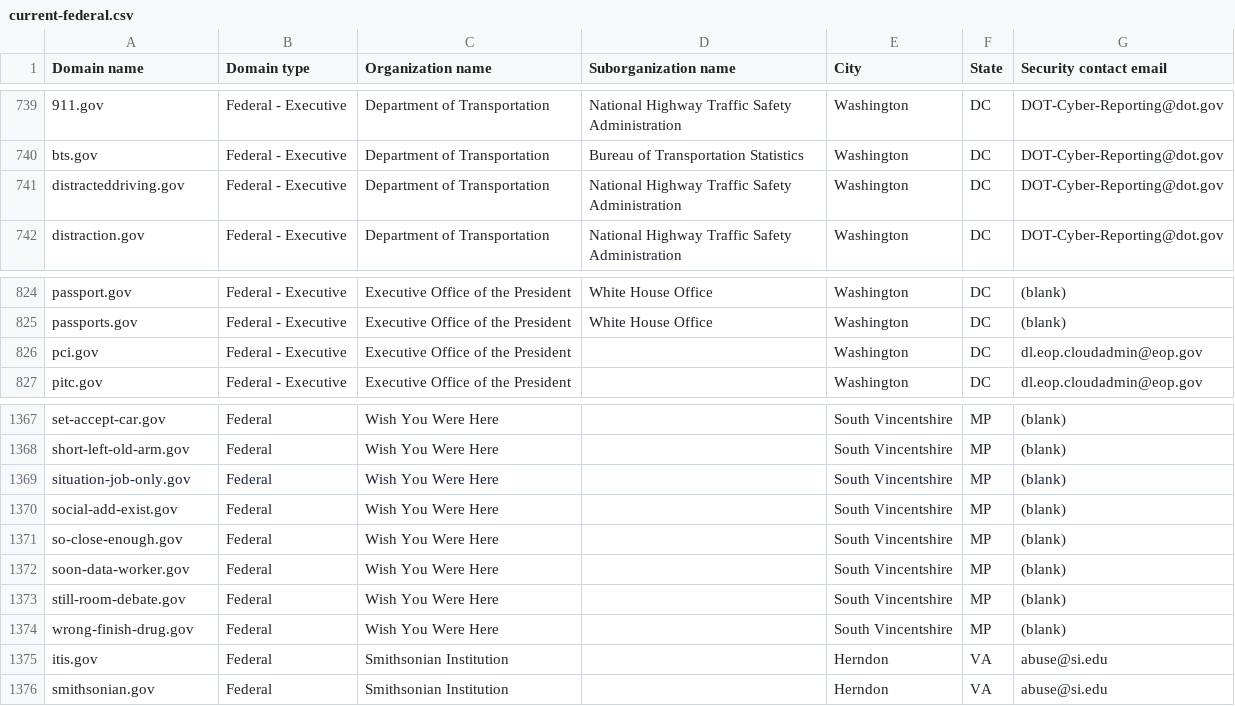
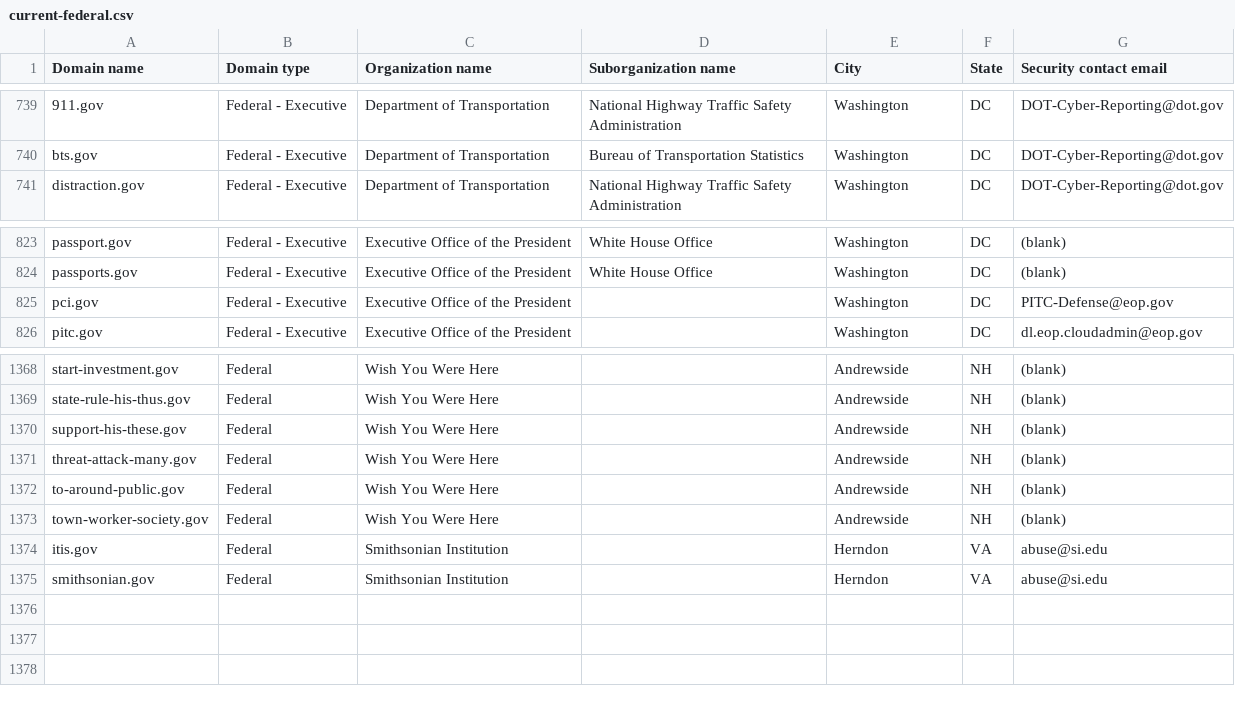
Before and after one commit to h-m-f-t/dotgov-data-staging, a CSV file: current-federal.csv, drawn as a sheet; only a part is shown, gaps mark what is left out; removed rows and columns are numbered as before the commit, all else as after; the diff covers the shown part only; the diff names each change by its address in the sheet, - before the commit and + after, or states it on an @@ line.

Commit message:
Flat: latest data (2026-07-01T10:05:17.124Z) {   "date": "2026-07-01T10:05:17.124Z",   "files": [     {       "name": "current-federal.csv",       "deltaBytes": -392,       "source": "https://getgov-staging.app.cloud.gov/api/v1/get-report/current-federal"     },     {       "name": "current-full.csv",       "deltaBytes": 500,       "source": "https://getgov-staging.app.cloud.gov/api/v1/get-report/current-full"     }   ] }

```diff
--- a/current-federal.csv
+++ b/current-federal.csv
-row 741: distracteddriving.gov | Federal - Executive | Department of Transportation | National Highway Traffic Safety Administration | Washington | DC | DOT-Cyber-Reporting@dot.gov
-G825 (Security contact email): dl.eop.cloudadmin@eop.gov
+G825 (Security contact email): PITC-Defense@eop.gov
-A1368 (Domain name): set-accept-car.gov
+A1368 (Domain name): start-investment.gov
-E1368:E1369 (City): South Vincentshire
+E1368:E1369 (City): Andrewside
-F1368:F1369 (State): MP
+F1368:F1369 (State): NH
-A1369 (Domain name): short-left-old-arm.gov
+A1369 (Domain name): state-rule-his-thus.gov
-row 1369: situation-job-only.gov | Federal | Wish You Were Here |  | South Vincentshire | MP | (blank)
-row 1370: social-add-exist.gov | Federal | Wish You Were Here |  | South Vincentshire | MP | (blank)
-A1370 (Domain name): so-close-enough.gov
+A1370 (Domain name): support-his-these.gov
-E1370:E1373 (City): South Vincentshire
+E1370:E1373 (City): Andrewside
-F1370:F1373 (State): MP
+F1370:F1373 (State): NH
-A1371 (Domain name): soon-data-worker.gov
+A1371 (Domain name): threat-attack-many.gov
-A1372 (Domain name): still-room-debate.gov
+A1372 (Domain name): to-around-public.gov
-A1373 (Domain name): wrong-finish-drug.gov
+A1373 (Domain name): town-worker-society.gov
```
Also changed, not shown: 2 added rows and 72 edited cells elsewhere in this file, 1 other file.
